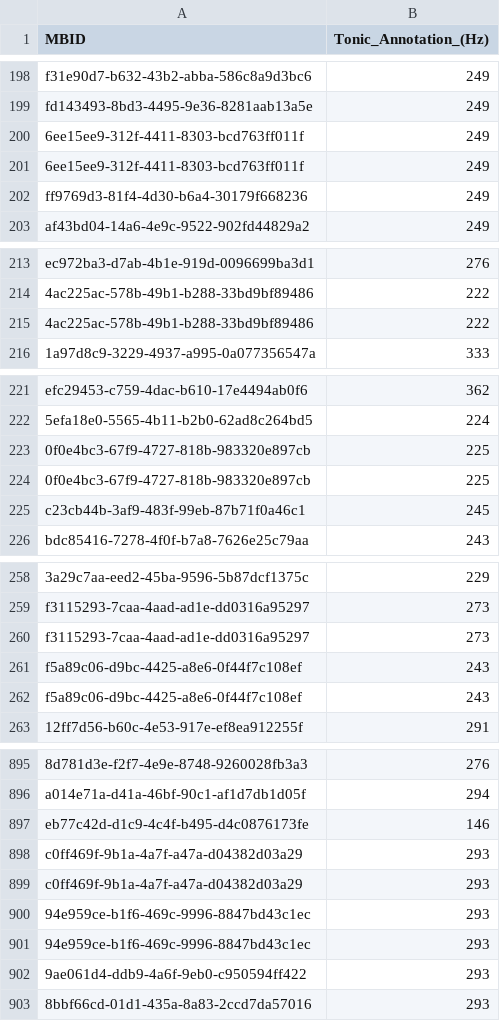
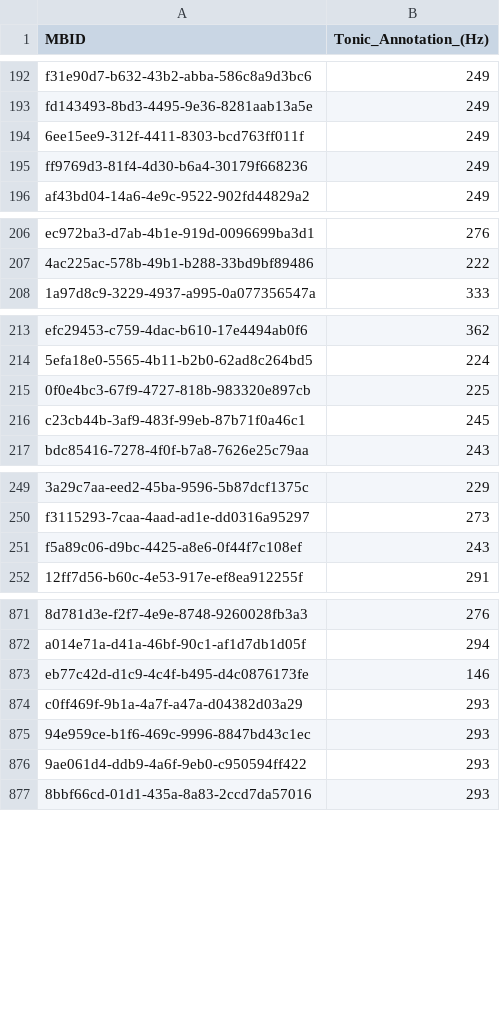
Before and after one commit to MTG/otmm_tonic_dataset, a CSV file: atli2015tonic_fma/TD2.csv, drawn as a sheet; only a part is shown, gaps mark what is left out; the diff covers the shown part only; the diff names each change by its address in the sheet, - before the commit and + after, or states it on an @@ line.

```diff
--- a/atli2015tonic_fma/TD2.csv
+++ b/atli2015tonic_fma/TD2.csv
-row 201: 6ee15ee9-312f-4411-8303-bcd763ff011f | 249
-row 215: 4ac225ac-578b-49b1-b288-33bd9bf89486 | 222
-row 223: 0f0e4bc3-67f9-4727-818b-983320e897cb | 225
-row 260: f3115293-7caa-4aad-ad1e-dd0316a95297 | 273
-row 261: f5a89c06-d9bc-4425-a8e6-0f44f7c108ef | 243
-row 899: c0ff469f-9b1a-4a7f-a47a-d04382d03a29 | 293
-row 900: 94e959ce-b1f6-469c-9996-8847bd43c1ec | 293
```
Also changed, not shown: 19 removed rows elsewhere in this file, atli2015tonic_fma/TD1.csv.
